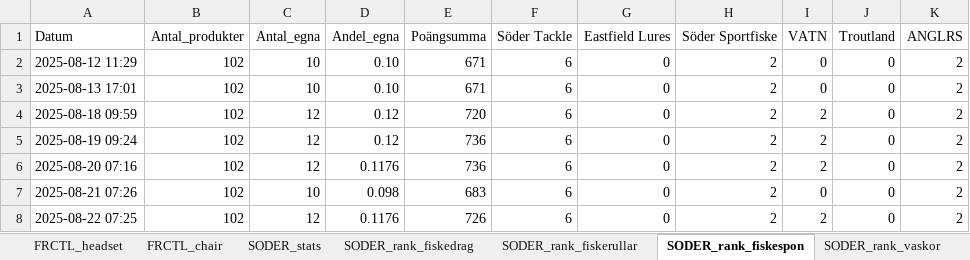
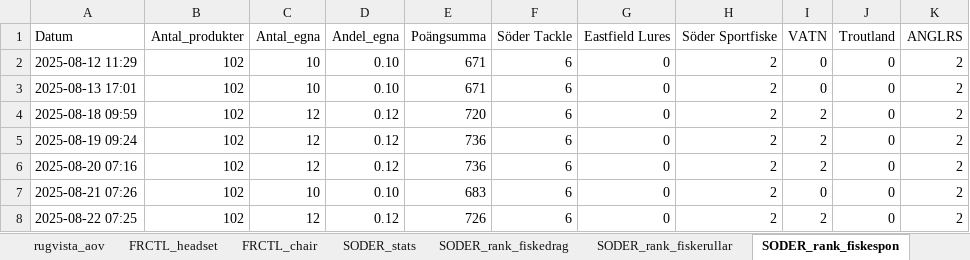
Before and after one commit to loplip/kodning, an Excel workbook: data.xlsx, sheet SODER_rank_fiskespon, drawn as a sheet; only a part is shown; values as stored, in another font and other column widths than the file's, no borders; the diff names each change by its address in the sheet, - before the commit and + after, or states it on an @@ line.

```diff
--- a/data.xlsx (sheet SODER_rank_fiskespon)
+++ b/data.xlsx (sheet SODER_rank_fiskespon)
+sheet tab: rugvista_aov
-D6 (Andel_egna): 0.1176
+D6 (Andel_egna): 0.12
-D7 (Andel_egna): 0.098
+D7 (Andel_egna): 0.10
-D8 (Andel_egna): 0.1176
+D8 (Andel_egna): 0.12
```
Also changed, not shown: sheet SODER_stats, sheet ADTR_conversions, sheet SODER_rank_fiskedrag, sheet SODER_rank_vaskor, sheet SODER_rank_fiskerullar, sheet FRCTL_chair, 6 other files.
